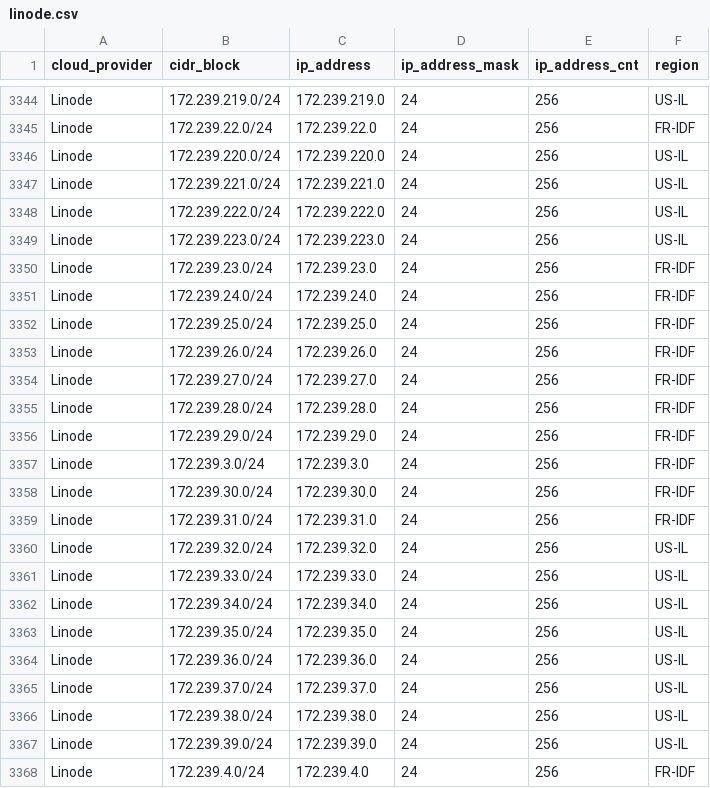
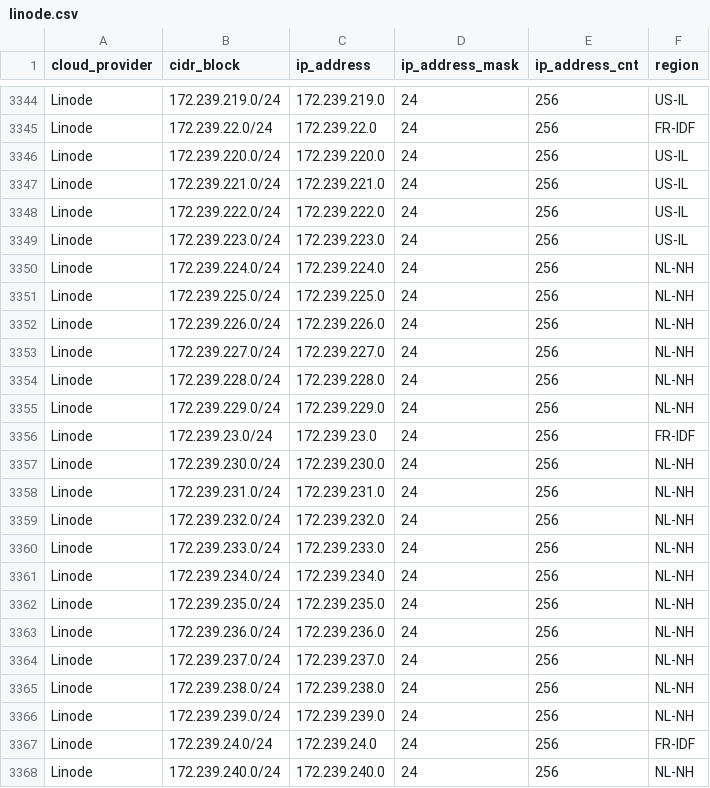
Before and after one commit to danilabs/public-cloud-provider-ip-ranges, a CSV file: data/providers/linode.csv, drawn as a sheet; only a part is shown, gaps mark what is left out; the shorter side is filled out with more unchanged rows; the diff covers the shown part only.

```diff
--- a/data/providers/linode.csv
+++ b/data/providers/linode.csv
@@ -3349,3 +3349,20 @@ Linode,172.239.222.0/24,172.239.222.0,24,256,US-IL
 Linode,172.239.223.0/24,172.239.223.0,24,256,US-IL
+Linode,172.239.224.0/24,172.239.224.0,24,256,NL-NH
+Linode,172.239.225.0/24,172.239.225.0,24,256,NL-NH
+Linode,172.239.226.0/24,172.239.226.0,24,256,NL-NH
+Linode,172.239.227.0/24,172.239.227.0,24,256,NL-NH
+Linode,172.239.228.0/24,172.239.228.0,24,256,NL-NH
+Linode,172.239.229.0/24,172.239.229.0,24,256,NL-NH
 Linode,172.239.23.0/24,172.239.23.0,24,256,FR-IDF
+Linode,172.239.230.0/24,172.239.230.0,24,256,NL-NH
+Linode,172.239.231.0/24,172.239.231.0,24,256,NL-NH
+Linode,172.239.232.0/24,172.239.232.0,24,256,NL-NH
+Linode,172.239.233.0/24,172.239.233.0,24,256,NL-NH
+Linode,172.239.234.0/24,172.239.234.0,24,256,NL-NH
+Linode,172.239.235.0/24,172.239.235.0,24,256,NL-NH
+Linode,172.239.236.0/24,172.239.236.0,24,256,NL-NH
+Linode,172.239.237.0/24,172.239.237.0,24,256,NL-NH
+Linode,172.239.238.0/24,172.239.238.0,24,256,NL-NH
+Linode,172.239.239.0/24,172.239.239.0,24,256,NL-NH
 Linode,172.239.24.0/24,172.239.24.0,24,256,FR-IDF
+Linode,172.239.240.0/24,172.239.240.0,24,256,NL-NH
```
Also changed, not shown: 15 added rows elsewhere in this file, data/providers/aws.csv, 12 other files.
